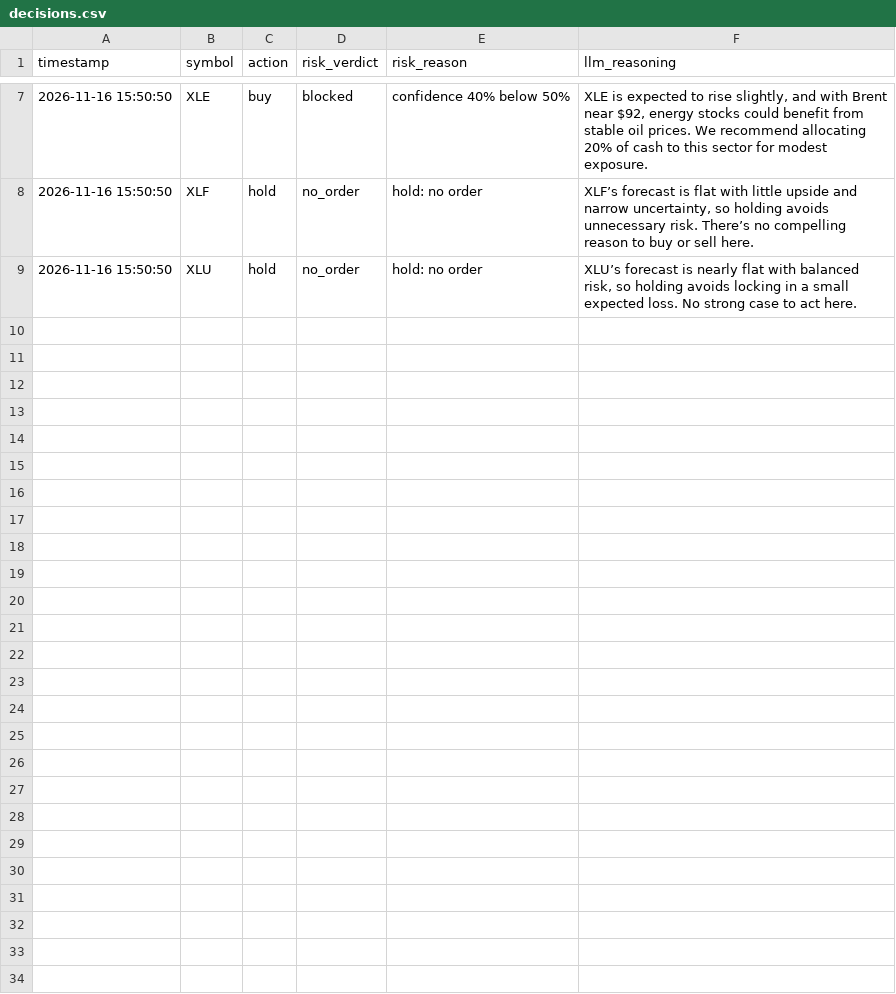
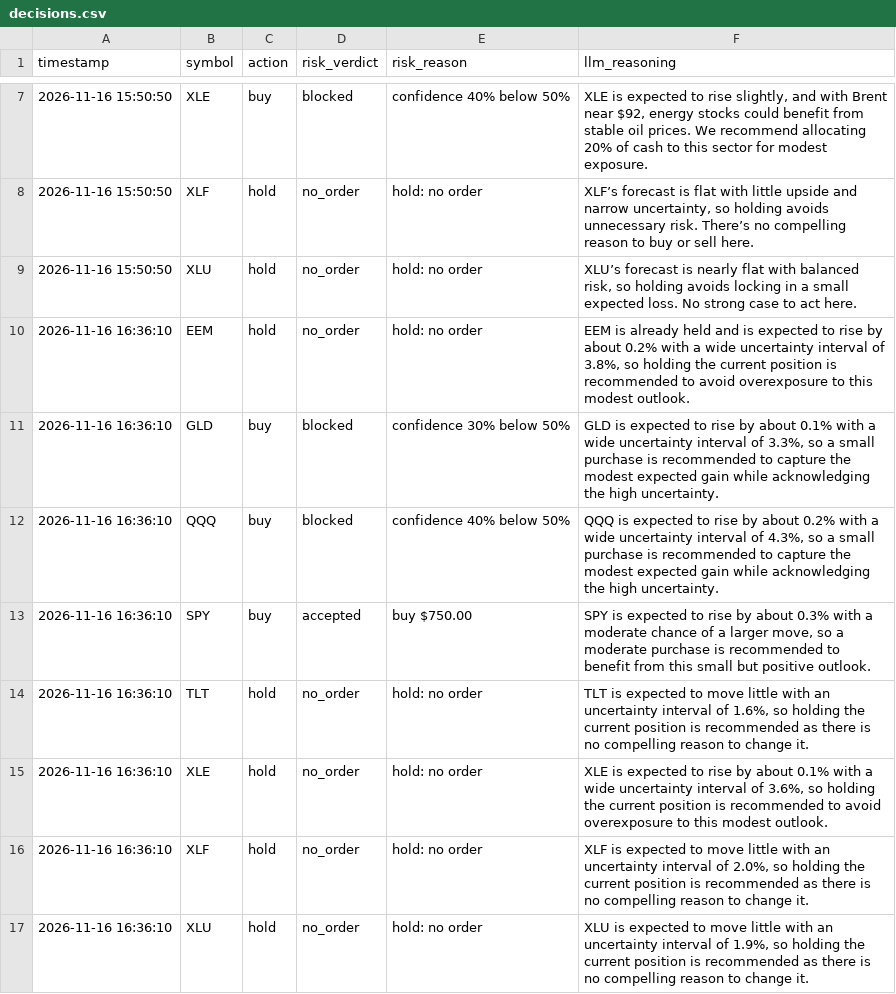
Before and after one commit to capucine-masson/paper-trading, a CSV file: web/public/data/decisions.csv, drawn as a sheet; only a part is shown, gaps mark what is left out; the diff names each change by its address in the sheet, - before the commit and + after, or states it on an @@ line.

```diff
--- a/web/public/data/decisions.csv
+++ b/web/public/data/decisions.csv
+row 10: 2026-11-16 16:36:10 | EEM | hold | no_order | hold: no order | EEM is already held and is expected to rise by about 0.2% with a wide uncertainty interval of 3.8%, so holding the current position is recommended to avoid overexposure to this modest outlook.
+row 11: 2026-11-16 16:36:10 | GLD | buy | blocked | confidence 30% below 50% | GLD is expected to rise by about 0.1% with a wide uncertainty interval of 3.3%, so a small purchase is recommended to capture the modest expected gain while acknowledging the high uncertainty.
+row 12: 2026-11-16 16:36:10 | QQQ | buy | blocked | confidence 40% below 50% | QQQ is expected to rise by about 0.2% with a wide uncertainty interval of 4.3%, so a small purchase is recommended to capture the modest expected gain while acknowledging the high uncertainty.
+row 13: 2026-11-16 16:36:10 | SPY | buy | accepted | buy $750.00 | SPY is expected to rise by about 0.3% with a moderate chance of a larger move, so a moderate purchase is recommended to benefit from this small but positive outlook.
+row 14: 2026-11-16 16:36:10 | TLT | hold | no_order | hold: no order | TLT is expected to move little with an uncertainty interval of 1.6%, so holding the current position is recommended as there is no compelling reason to change it.
+row 15: 2026-11-16 16:36:10 | XLE | hold | no_order | hold: no order | XLE is expected to rise by about 0.1% with a wide uncertainty interval of 3.6%, so holding the current position is recommended to avoid overexposure to this modest outlook.
+row 16: 2026-11-16 16:36:10 | XLF | hold | no_order | hold: no order | XLF is expected to move little with an uncertainty interval of 2.0%, so holding the current position is recommended as there is no compelling reason to change it.
+row 17: 2026-11-16 16:36:10 | XLU | hold | no_order | hold: no order | XLU is expected to move little with an uncertainty interval of 1.9%, so holding the current position is recommended as there is no compelling reason to change it.
```
Also changed, not shown: 6 other files.
